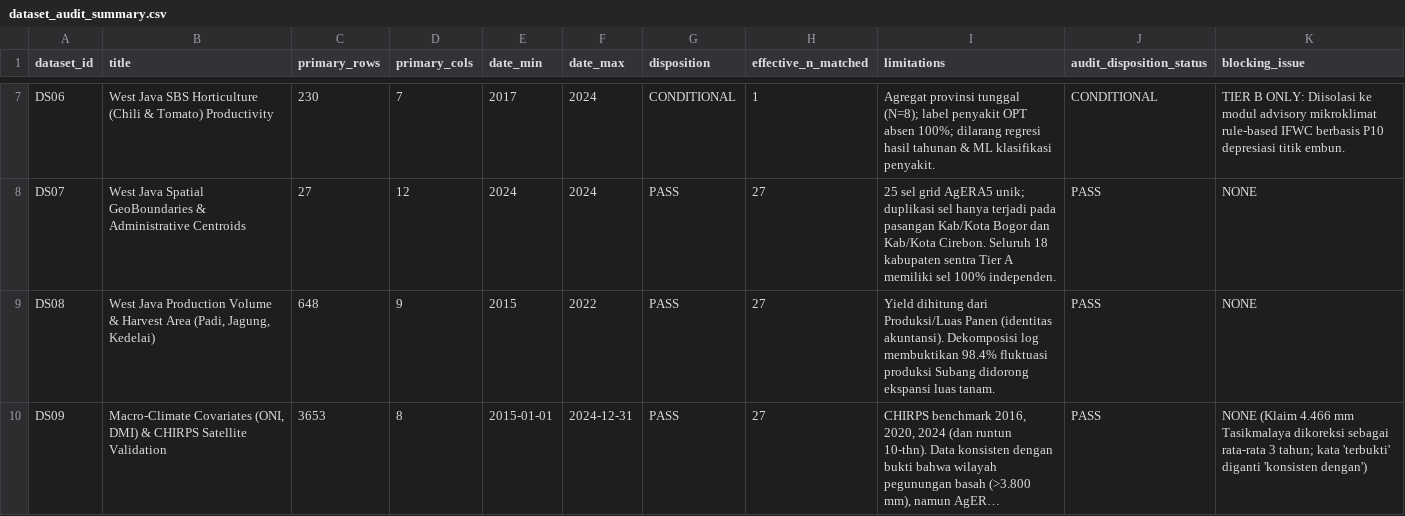
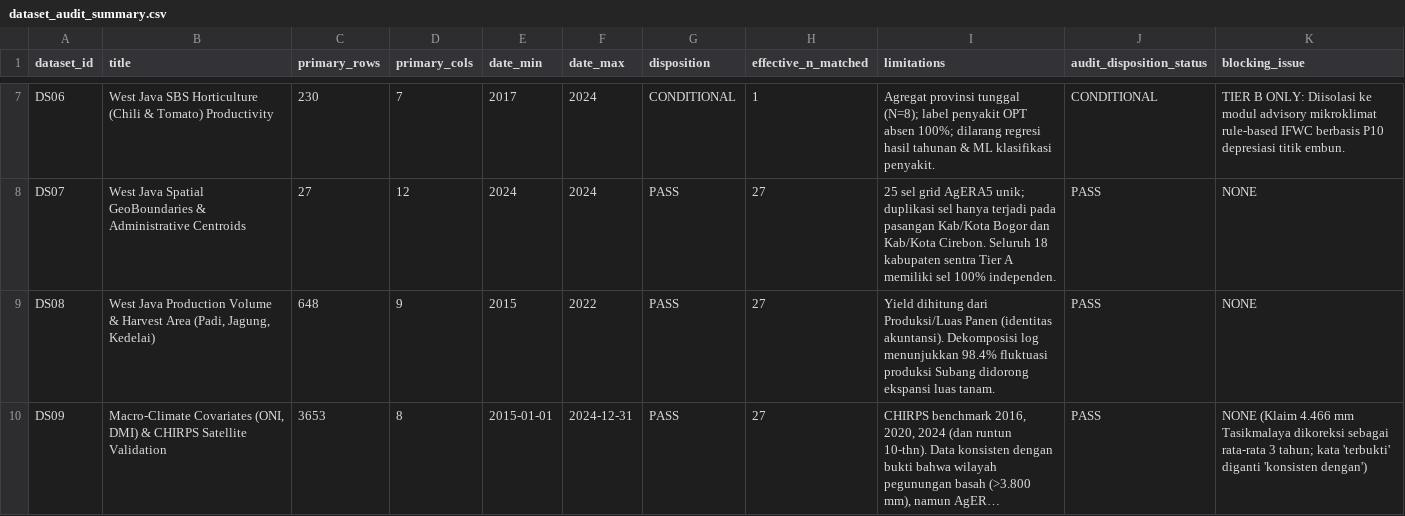
Before and after one commit to fathirrizkifadillah/research_taniadapt, a CSV file: reports/dataset_audit/dataset_audit_summary.csv, drawn as a sheet; only a part is shown, gaps mark what is left out; long unchanged cells end in …; the diff names each change by its address in the sheet, - before the commit and + after, or states it on an @@ line.

```diff
--- a/reports/dataset_audit/dataset_audit_summary.csv
+++ b/reports/dataset_audit/dataset_audit_summary.csv
-I9 (limitations): …Dekomposisi log membuktikan 98.4% fluktuasi…
+I9 (limitations): …Dekomposisi log menunjukkan 98.4% fluktuasi…
```
Also changed, not shown: reports/figures/figure_manifest.csv, 12 other files.
